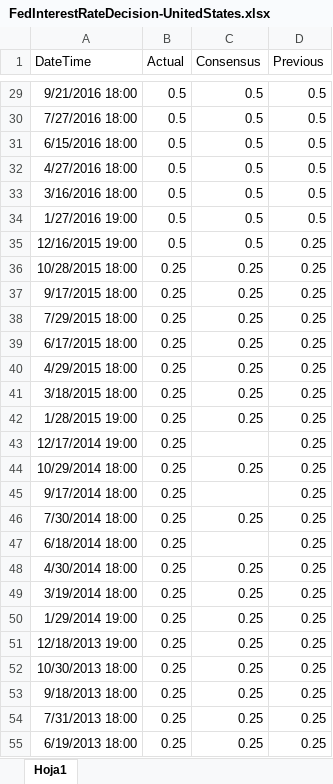
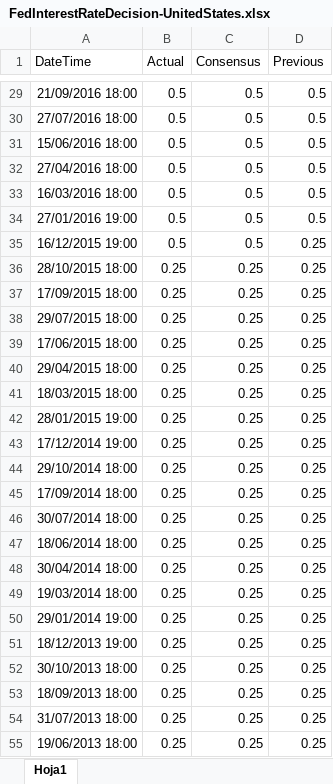
Before and after one commit to ferpinedot/ProyectoFinal_MST, an Excel workbook: archivos/FedInterestRateDecision-UnitedStates.xlsx, sheet Hoja1, drawn as a sheet; only a part is shown, gaps mark what is left out; values as stored, in another font and other column widths than the file's, no borders; the diff covers the shown part only; the diff names each change by its address in the sheet, - before the commit and + after, or states it on an @@ line.

Commit message:
Eliminar datos xlsx y completar consensus

```diff
--- a/archivos/FedInterestRateDecision-UnitedStates.xlsx (sheet Hoja1)
+++ b/archivos/FedInterestRateDecision-UnitedStates.xlsx (sheet Hoja1)
-A29 (DateTime): 9/21/2016 18:00
+A29 (DateTime): 21/09/2016 18:00
-A30 (DateTime): 7/27/2016 18:00
+A30 (DateTime): 27/07/2016 18:00
-A31 (DateTime): 6/15/2016 18:00
+A31 (DateTime): 15/06/2016 18:00
-A32 (DateTime): 4/27/2016 18:00
+A32 (DateTime): 27/04/2016 18:00
-A33 (DateTime): 3/16/2016 18:00
+A33 (DateTime): 16/03/2016 18:00
-A34 (DateTime): 1/27/2016 19:00
+A34 (DateTime): 27/01/2016 19:00
-A35 (DateTime): 12/16/2015 19:00
+A35 (DateTime): 16/12/2015 19:00
-A36 (DateTime): 10/28/2015 18:00
+A36 (DateTime): 28/10/2015 18:00
-A37 (DateTime): 9/17/2015 18:00
+A37 (DateTime): 17/09/2015 18:00
-A38 (DateTime): 7/29/2015 18:00
+A38 (DateTime): 29/07/2015 18:00
-A39 (DateTime): 6/17/2015 18:00
+A39 (DateTime): 17/06/2015 18:00
-A40 (DateTime): 4/29/2015 18:00
+A40 (DateTime): 29/04/2015 18:00
-A41 (DateTime): 3/18/2015 18:00
+A41 (DateTime): 18/03/2015 18:00
-A42 (DateTime): 1/28/2015 19:00
+A42 (DateTime): 28/01/2015 19:00
-A43 (DateTime): 12/17/2014 19:00
+A43 (DateTime): 17/12/2014 19:00
-C43 (Consensus): (empty)
+C43 (Consensus): 0.25
-A44 (DateTime): 10/29/2014 18:00
+A44 (DateTime): 29/10/2014 18:00
-A45 (DateTime): 9/17/2014 18:00
+A45 (DateTime): 17/09/2014 18:00
-C45 (Consensus): (empty)
+C45 (Consensus): 0.25
-A46 (DateTime): 7/30/2014 18:00
+A46 (DateTime): 30/07/2014 18:00
-A47 (DateTime): 6/18/2014 18:00
+A47 (DateTime): 18/06/2014 18:00
-C47 (Consensus): (empty)
+C47 (Consensus): 0.25
-A48 (DateTime): 4/30/2014 18:00
+A48 (DateTime): 30/04/2014 18:00
-A49 (DateTime): 3/19/2014 18:00
+A49 (DateTime): 19/03/2014 18:00
-A50 (DateTime): 1/29/2014 19:00
+A50 (DateTime): 29/01/2014 19:00
-A51 (DateTime): 12/18/2013 19:00
+A51 (DateTime): 18/12/2013 19:00
-A52 (DateTime): 10/30/2013 18:00
+A52 (DateTime): 30/10/2013 18:00
-A53 (DateTime): 9/18/2013 18:00
+A53 (DateTime): 18/09/2013 18:00
-A54 (DateTime): 7/31/2013 18:00
+A54 (DateTime): 31/07/2013 18:00
-A55 (DateTime): 6/19/2013 18:00
+A55 (DateTime): 19/06/2013 18:00
```
Also changed, not shown: 17 removed rows and 62 edited cells elsewhere in this sheet.
